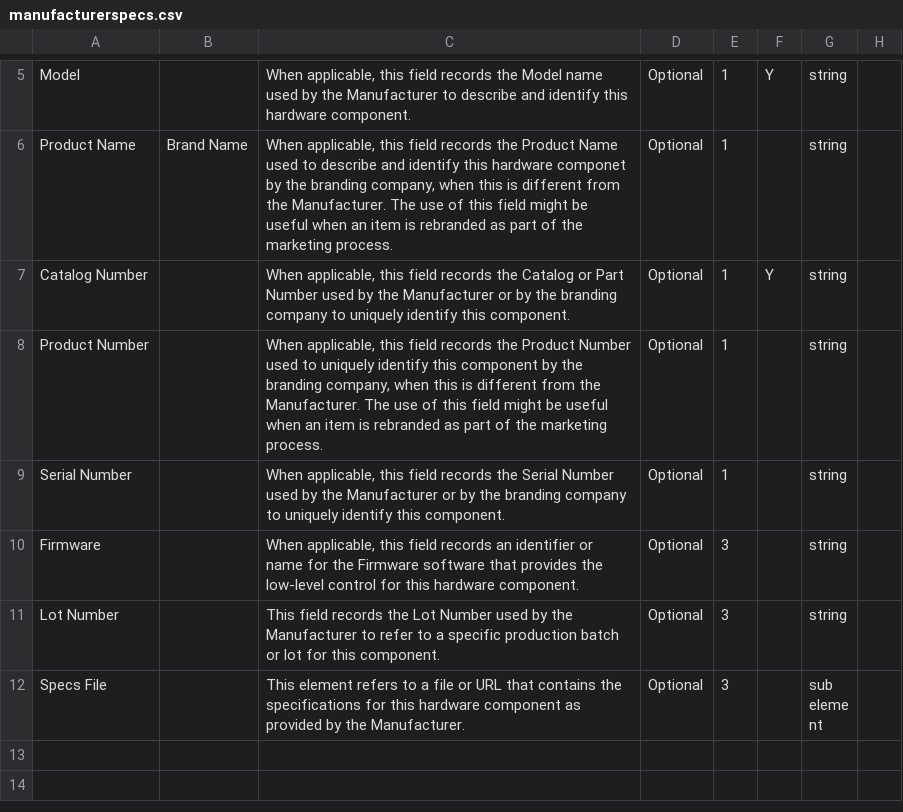
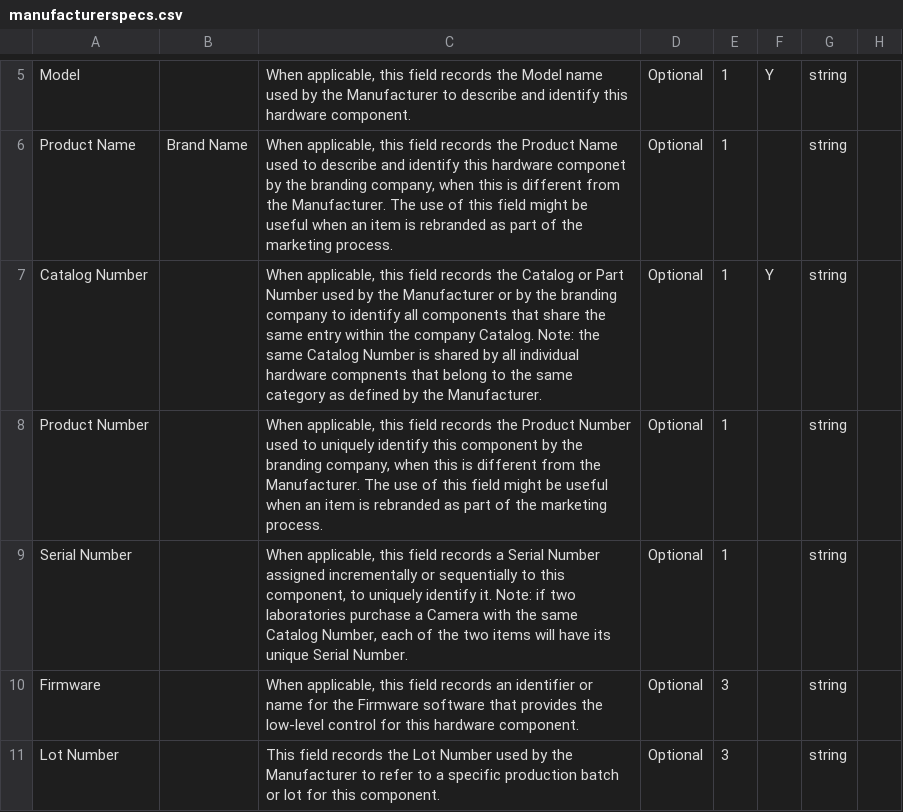
Before and after one commit to WU-BIMAC/NBO-Q_MicroscopyGlossary, a CSV file: docs/source/tables/manufacturerspecs.csv, drawn as a sheet; only a part is shown, gaps mark what is left out; the shorter side is filled out with more unchanged rows.

Commit message:
Update Catalog and Serial Number descriptions

```diff
--- a/docs/source/tables/manufacturerspecs.csv
+++ b/docs/source/tables/manufacturerspecs.csv
@@ -6,5 +6,5 @@ Model,,"When applicable, this field records the Model name used by the Manufactu
 Product Name,Brand Name,"When applicable, this field records the Product Name used to describe and identify this hardware componet by the branding company, when this is different from the Manufacturer. The use of this field might be useful when an item is rebranded as part of the marketing process.",Optional,1,,string,
-Catalog Number,,"When applicable, this field records the Catalog or Part Number used by the Manufacturer or by the branding company  to uniquely identify this component.",Optional,1,Y,string,
+Catalog Number,,"When applicable, this field records the Catalog or Part Number used by the Manufacturer or by the branding company  to  identify all components that share the same entry within the company Catalog. Note: the same Catalog Number is shared by all individual hardware compnents that belong to the same category as defined by the Manufacturer.",Optional,1,Y,string,
 Product Number,,"When applicable, this field records the Product Number used to uniquely identify this component by the branding company, when this is different from the Manufacturer. The use of this field might be useful when an item is rebranded as part of the marketing process.",Optional,1,,string,
-Serial Number,,"When applicable, this field records the Serial Number used by the Manufacturer or by the branding company  to uniquely identify this component.",Optional,1,,string,
+Serial Number,,"When applicable, this field records a Serial Number  assigned incrementally or sequentially to this component, to uniquely identify it. Note: if two laboratories purchase a Camera with the same Catalog Number, each of the two items will have its unique Serial Number.",Optional,1,,string,
 Firmware,,"When applicable, this field records an identifier or name for the Firmware software that provides the low-level control for this hardware component. ",Optional,3,,string,
```
